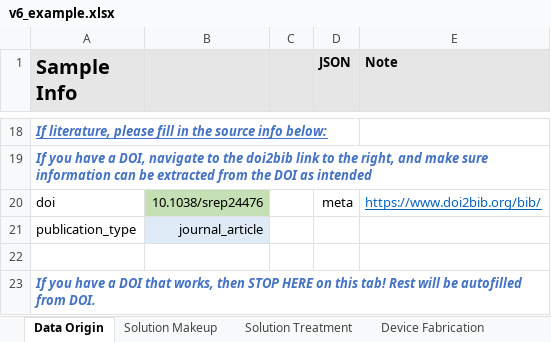
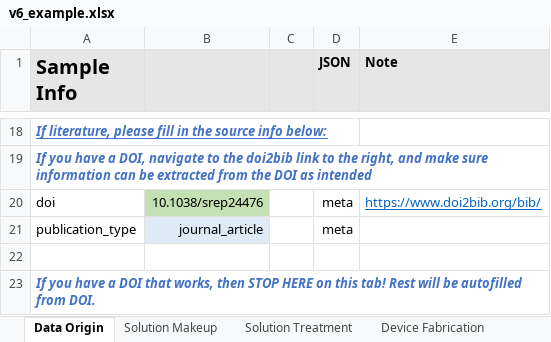
Before and after one commit to aaronliu64/ofet-db, an Excel workbook: db_feed/v6_example.xlsx, sheet Data Origin, drawn as a sheet; only a part is shown, gaps mark what is left out; values as stored, in another font and other column widths than the file's, no borders; conditional formats not drawn; the diff names each change by its address in the sheet, - before the commit and + after, or states it on an @@ line.

```diff
--- a/db_feed/v6_example.xlsx (sheet Data Origin)
+++ b/db_feed/v6_example.xlsx (sheet Data Origin)
-D21 (JSON): (empty)
+D21 (JSON): meta
```
Also changed, not shown: sheet Solution Makeup, db_feed/new_template_v6.xlsx, 2 other files.
